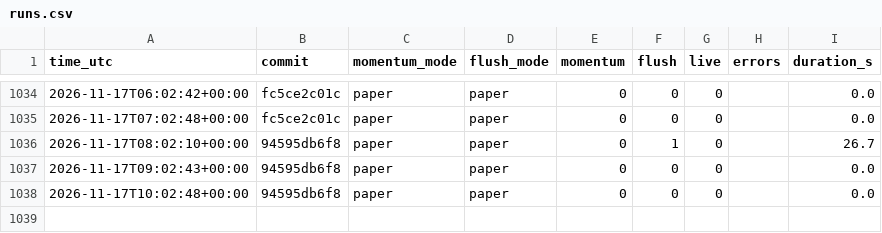
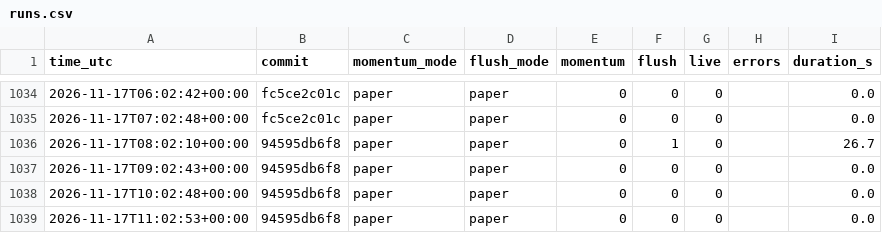
Before and after one commit to daijobudesu69/Crypto-RMF, a CSV file: state/runs.csv, drawn as a sheet; only a part is shown, gaps mark what is left out; the diff names each change by its address in the sheet, - before the commit and + after, or states it on an @@ line.

```diff
--- a/state/runs.csv
+++ b/state/runs.csv
+row 1039: 2026-11-17T11:02:53+00:00 | 94595db6f8 | paper | paper | 0 | 0 | 0 |  | 0.0
```
